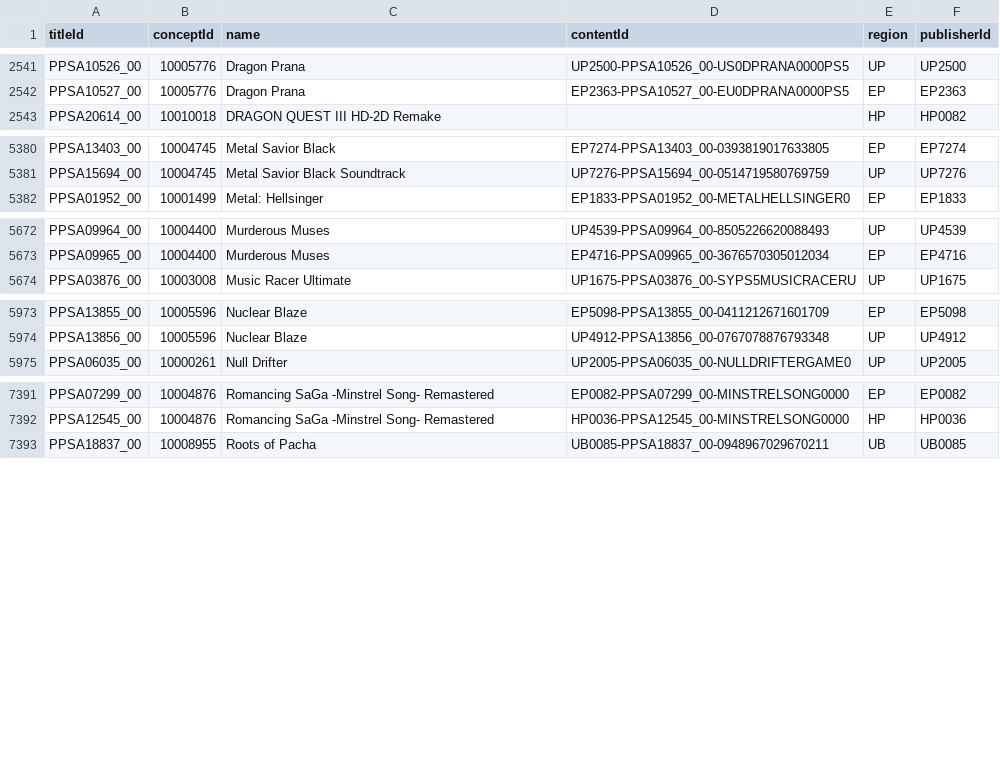
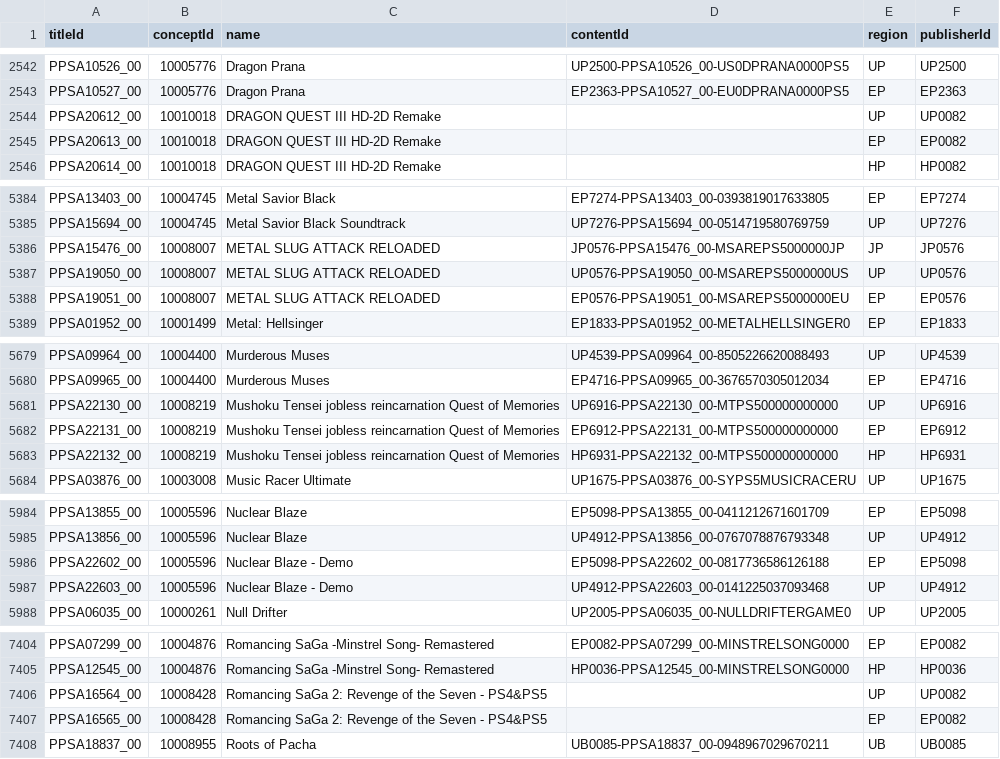
Before and after one commit to andshrew/PlayStation-Titles, a TSV file: PS5_Titles_by_Name.tsv, drawn as a sheet; only a part is shown, gaps mark what is left out; the diff covers the shown part only; the diff names each change by its address in the sheet, - before the commit and + after, or states it on an @@ line.

```diff
--- a/PS5_Titles_by_Name.tsv
+++ b/PS5_Titles_by_Name.tsv
+row 2544: PPSA20612_00 | 10010018 | DRAGON QUEST III HD-2D Remake |  | UP | UP0082
+row 2545: PPSA20613_00 | 10010018 | DRAGON QUEST III HD-2D Remake |  | EP | EP0082
+row 5386: PPSA15476_00 | 10008007 | METAL SLUG ATTACK RELOADED | JP0576-PPSA15476_00-MSAREPS5000000JP | JP | JP0576
+row 5387: PPSA19050_00 | 10008007 | METAL SLUG ATTACK RELOADED | UP0576-PPSA19050_00-MSAREPS5000000US | UP | UP0576
+row 5388: PPSA19051_00 | 10008007 | METAL SLUG ATTACK RELOADED | EP0576-PPSA19051_00-MSAREPS5000000EU | EP | EP0576
+row 5681: PPSA22130_00 | 10008219 | Mushoku Tensei jobless reincarnation Quest of Memories | UP6916-PPSA22130_00-MTPS500000000000 | UP | UP6916
+row 5682: PPSA22131_00 | 10008219 | Mushoku Tensei jobless reincarnation Quest of Memories | EP6912-PPSA22131_00-MTPS500000000000 | EP | EP6912
+row 5683: PPSA22132_00 | 10008219 | Mushoku Tensei jobless reincarnation Quest of Memories | HP6931-PPSA22132_00-MTPS500000000000 | HP | HP6931
+row 5986: PPSA22602_00 | 10005596 | Nuclear Blaze - Demo | EP5098-PPSA22602_00-0817736586126188 | EP | EP5098
+row 5987: PPSA22603_00 | 10005596 | Nuclear Blaze - Demo | UP4912-PPSA22603_00-0141225037093468 | UP | UP4912
+row 7406: PPSA16564_00 | 10008428 | Romancing SaGa 2: Revenge of the Seven - PS4&PS5 |  | UP | UP0082
+row 7407: PPSA16565_00 | 10008428 | Romancing SaGa 2: Revenge of the Seven - PS4&PS5 |  | EP | EP0082
```
Also changed, not shown: 11 added rows and 6 edited cells elsewhere in this file, PS5_Titles.tsv, PS5_Titles_by_Concept.tsv, 32 other files.
